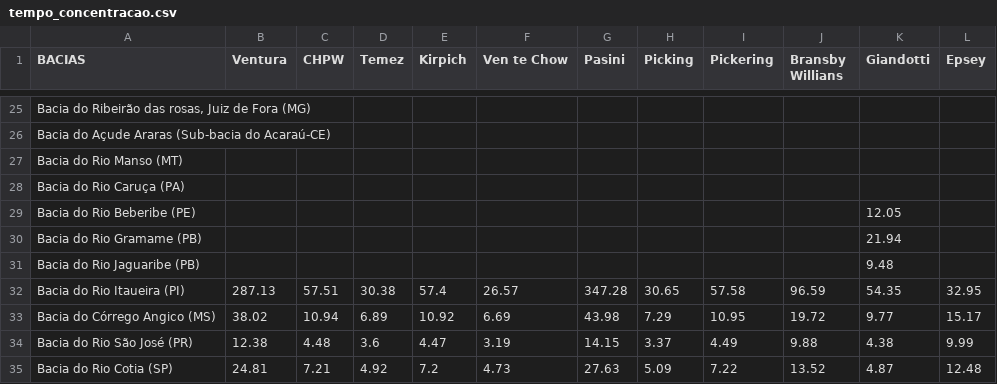
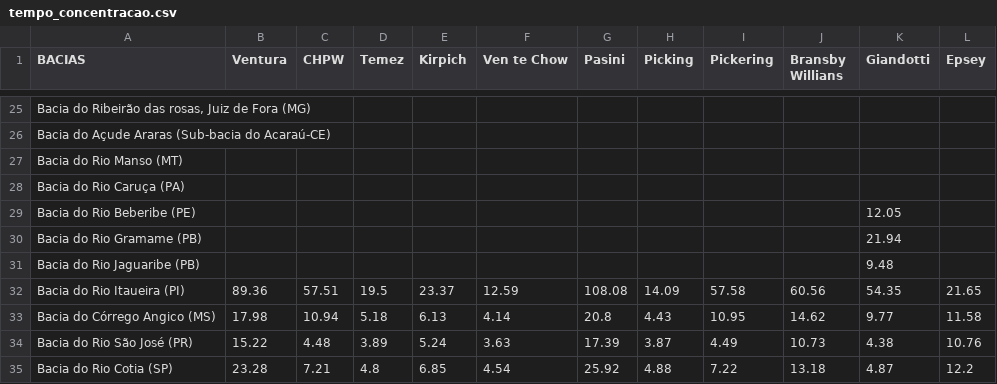
Before and after one commit to duartejr/analise_tc_hidro_posdeha, a CSV file: tempo_concentracao.csv, drawn as a sheet; only a part is shown, gaps mark what is left out; the diff covers the shown part only.

```diff
--- a/tempo_concentracao.csv
+++ b/tempo_concentracao.csv
@@ -31,5 +31,5 @@ Bacia do Rio Gramame (PB),,,,,,,,,,21.94,
 Bacia do Rio Jaguaribe (PB),,,,,,,,,,9.48,
-Bacia do Rio Itaueira (PI),287.13,57.51,30.38,57.4,26.57,347.28,30.65,57.58,96.59,54.35,32.95
-Bacia do Córrego Angico (MS),38.02,10.94,6.89,10.92,6.69,43.98,7.29,10.95,19.72,9.77,15.17
-Bacia do Rio São José (PR),12.38,4.48,3.6,4.47,3.19,14.15,3.37,4.49,9.88,4.38,9.99
-Bacia do Rio Cotia (SP),24.81,7.21,4.92,7.2,4.73,27.63,5.09,7.22,13.52,4.87,12.48
+Bacia do Rio Itaueira (PI),89.36,57.51,19.5,23.37,12.59,108.08,14.09,57.58,60.56,54.35,21.65
+Bacia do Córrego Angico (MS),17.98,10.94,5.18,6.13,4.14,20.8,4.43,10.95,14.62,9.77,11.58
+Bacia do Rio São José (PR),15.22,4.48,3.89,5.24,3.63,17.39,3.87,4.49,10.73,4.38,10.76
+Bacia do Rio Cotia (SP),23.28,7.21,4.8,6.85,4.54,25.92,4.88,7.22,13.18,4.87,12.2
```
Also changed, not shown: 16 edited cells elsewhere in this file, base_dados.csv, 3 other files.
